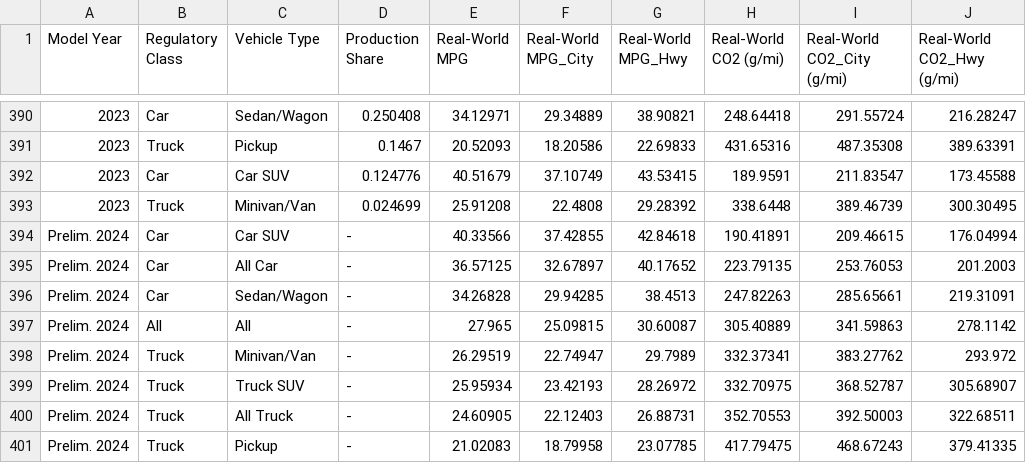
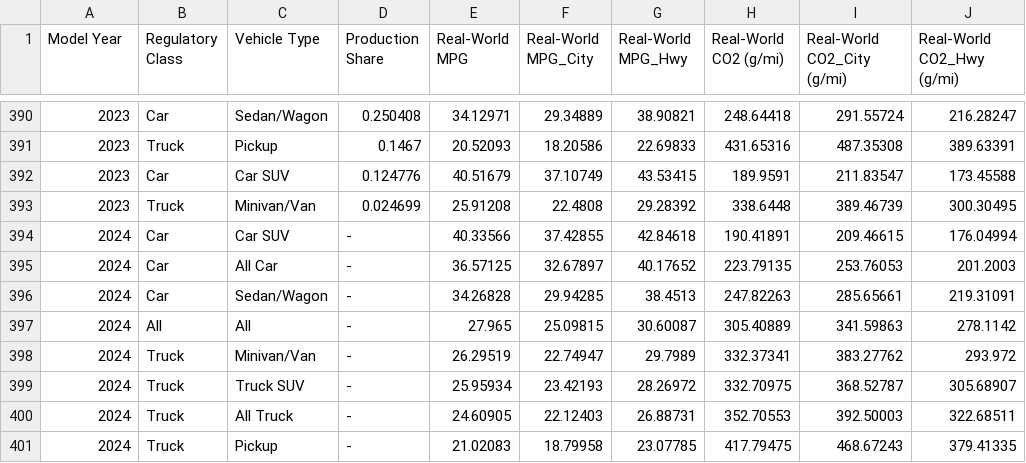
Before and after one commit to Drew0x/Machine_Learning_Project_Stephens, a CSV file: PRJ1ML.csv, drawn as a sheet; only a part is shown, gaps mark what is left out; the diff names each change by its address in the sheet, - before the commit and + after, or states it on an @@ line.

Commit message:
Update PRJ1ML.csv

```diff
--- a/PRJ1ML.csv
+++ b/PRJ1ML.csv
-A394:A401 (Model Year): Prelim. 2024
+A394:A401 (Model Year): 2024
```
